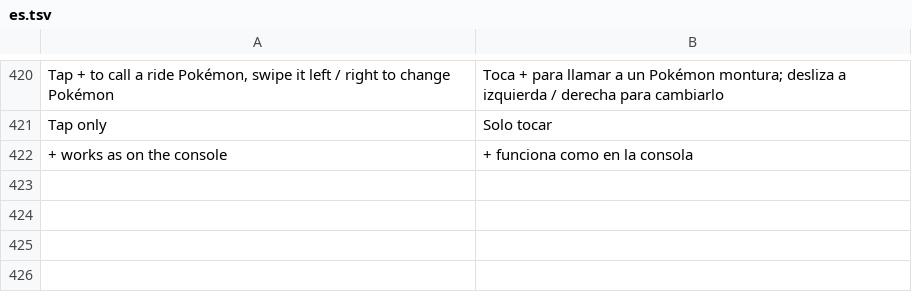
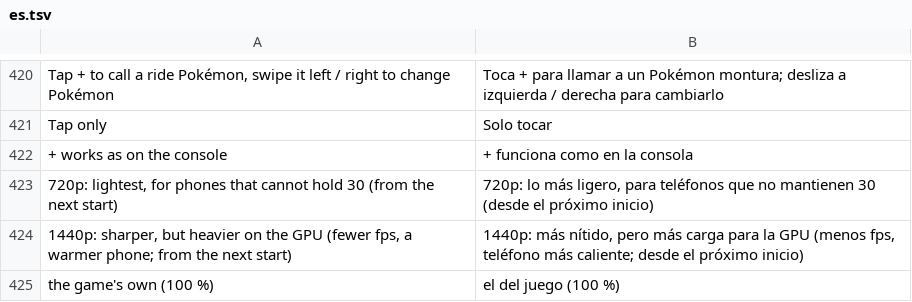
Before and after one commit to drglitchyphd/Galar-Native-Android, a TSV file: dm/android/app/assets/lang/es.tsv, drawn as a sheet; only a part is shown, gaps mark what is left out; the diff names each change by its address in the sheet, - before the commit and + after, or states it on an @@ line.

```diff
--- a/dm/android/app/assets/lang/es.tsv
+++ b/dm/android/app/assets/lang/es.tsv
+row 423: 720p: lightest, for phones that cannot hold 30 (from the next start) | 720p: lo más ligero, para teléfonos que no mantienen 30 (desde el próximo inicio)
+row 424: 1440p: sharper, but heavier on the GPU (fewer fps, a warmer phone; from the next start) | 1440p: más nítido, pero más carga para la GPU (menos fps, teléfono más caliente; desde el próximo inicio)
+row 425: the game's own (100 %) | el del juego (100 %)
```
Also changed, not shown: dm/android/app/assets/lang/fr.tsv, dm/android/app/assets/lang/ja.tsv, 4 other files.
